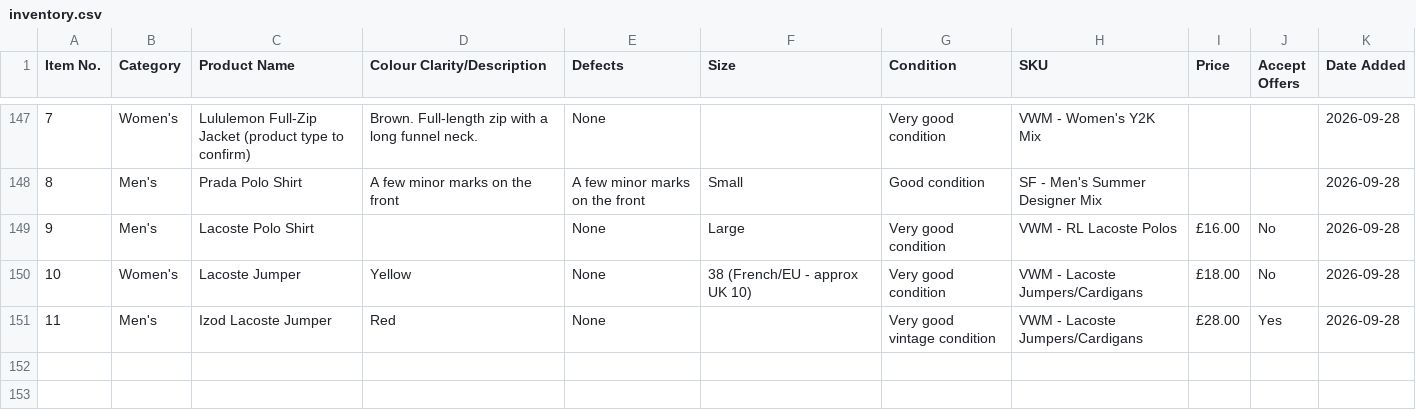
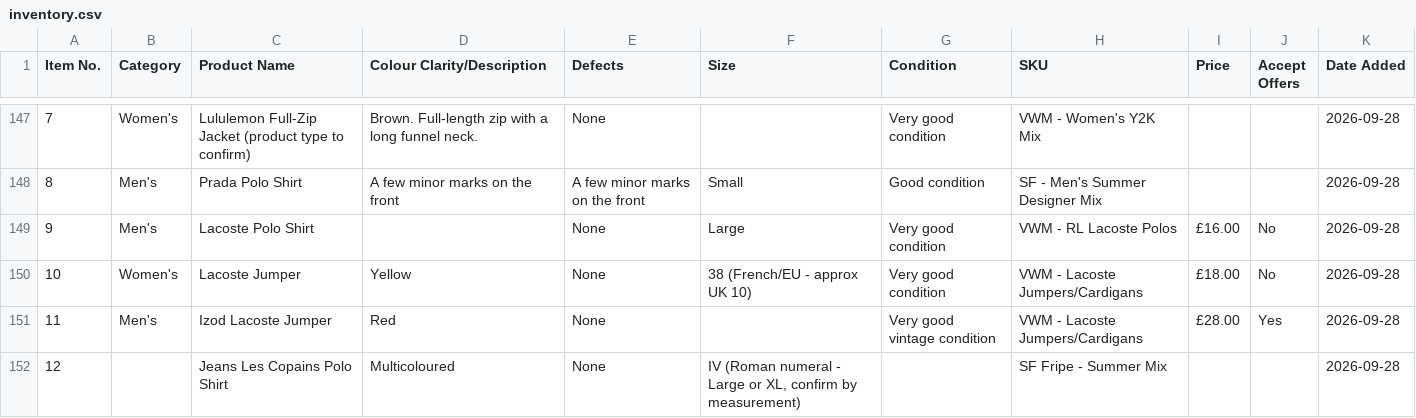
Before and after one commit to Mrwilson1882/Milltown-Archive, a CSV file: inventory.csv, drawn as a sheet; only a part is shown, gaps mark what is left out; the diff names each change by its address in the sheet, - before the commit and + after, or states it on an @@ line.

```diff
--- a/inventory.csv
+++ b/inventory.csv
+row 152: 12 |  | Jeans Les Copains Polo Shirt | Multicoloured | None | IV (Roman numeral - Large or XL, confirm by measurement) |  | SF Fripe - Summer Mix |  |  | 2026-09-28
```
Also changed, not shown: 1 other file.
